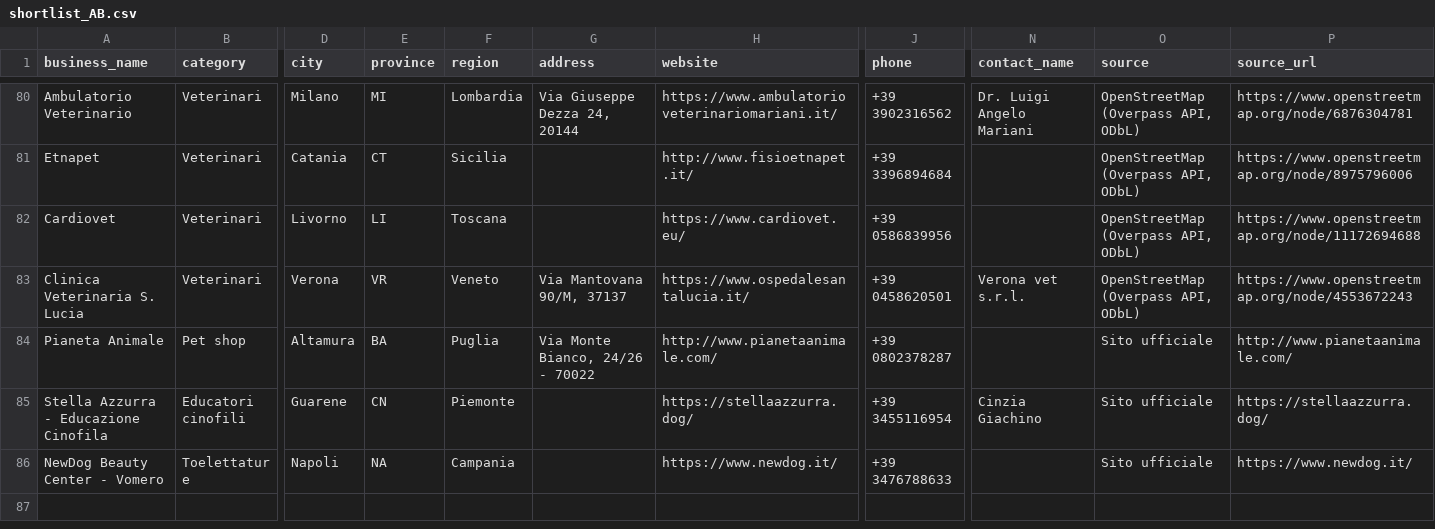
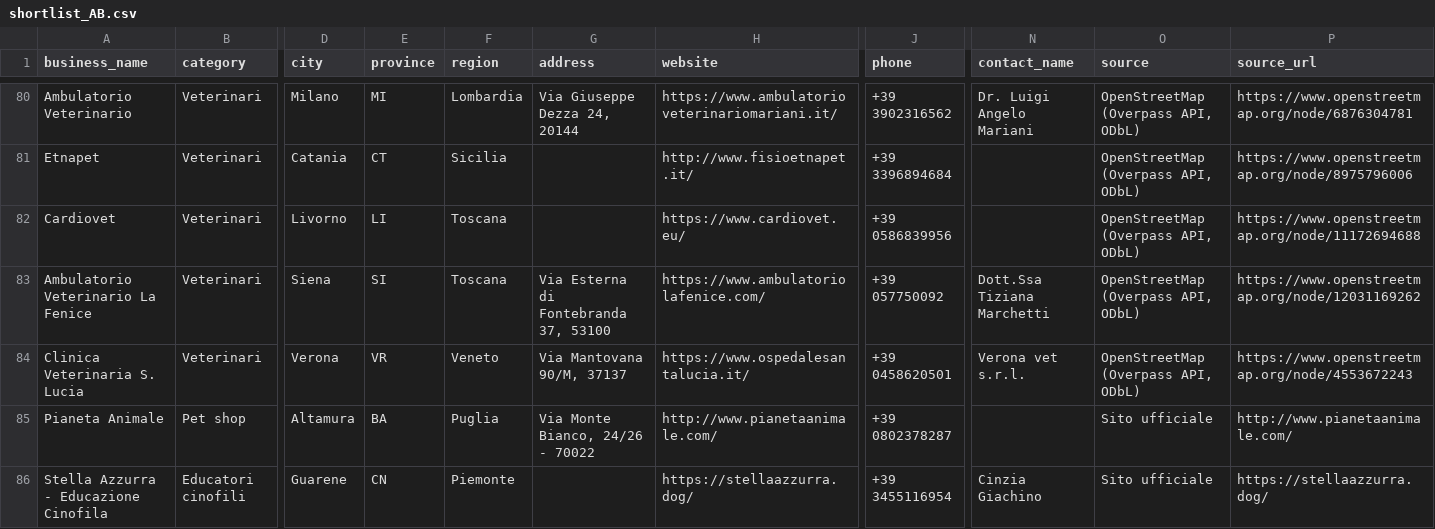
Before and after one commit to lucaiolienrico/prova, a CSV file: prospecting/output/shortlist_AB.csv, drawn as a sheet; only a part is shown, gaps mark what is left out; the shorter side is filled out with more unchanged rows; rows hold the shown columns only; the diff names each change by its address in the sheet, - before the commit and + after, or states it on an @@ line.

```diff
--- a/prospecting/output/shortlist_AB.csv
+++ b/prospecting/output/shortlist_AB.csv
+row 83: Ambulatorio Veterinario La Fenice | Veterinari | Siena | SI | Toscana | Via Esterna di Fontebranda 37, 53100 | https://www.ambulatoriolafenice.com/ | +39 057750092 | Dott.Ssa Tiziana Marchetti | OpenStreetMap (Overpass API, ODbL) | https://www.openstreetmap.org/node/12031169262
```
Also changed, not shown: 13 other files.
